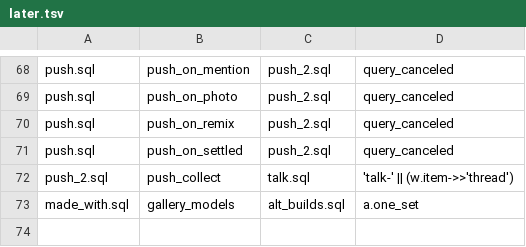
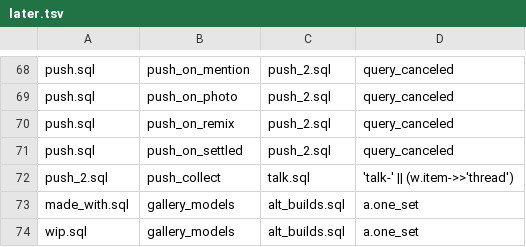
Before and after one commit to Xaxis/brickworks, a TSV file: supabase/later.tsv, drawn as a sheet; only a part is shown, gaps mark what is left out.

Commit message:
gallery_models keeps the work-in-progress filter live since wip.sql
alt_builds.sql replaced gallery_models with made_with.sql's body, so
applying it would have put works in progress back into Top and the ranked
sorts. Its body is now production's, read with pg_get_functiondef, with
only alt and one_set added. The dry run tries a work in progress too.

```diff
--- a/supabase/later.tsv
+++ b/supabase/later.tsv
@@ -73 +73,2 @@ push_2.sql	push_collect	talk.sql	'talk-' || (w.item->>'thread')
 made_with.sql	gallery_models	alt_builds.sql	a.one_set
+wip.sql	gallery_models	alt_builds.sql	a.one_set
```
Also changed, not shown: 2 other files.
